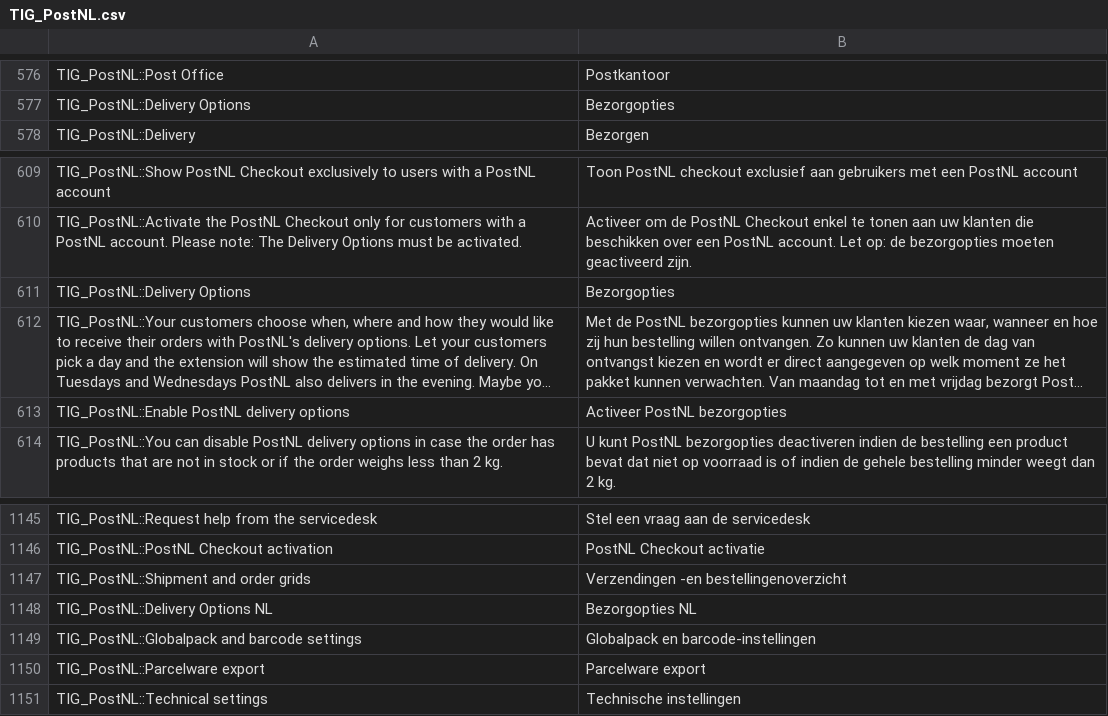
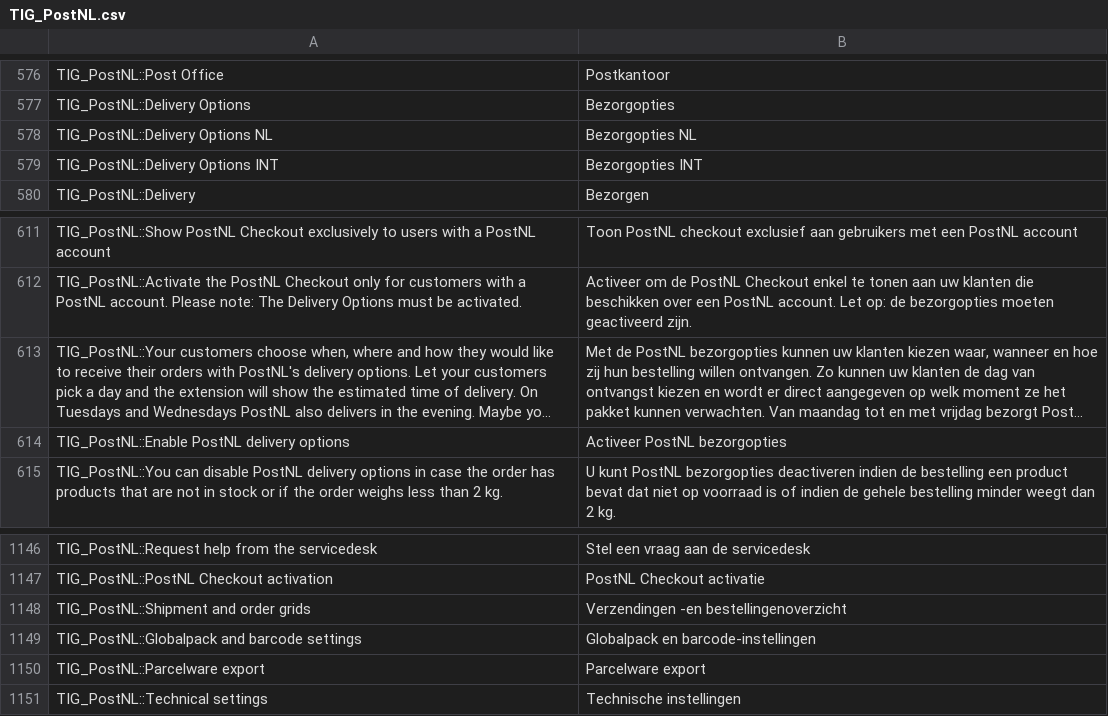
Before and after one commit to postnl/postnl-magento1-End-of-life, a CSV file: app/locale/nl_NL/TIG_PostNL.csv, drawn as a sheet; only a part is shown, gaps mark what is left out; long unchanged cells end in …; removed rows and columns are numbered as before the commit, all else as after; the diff names each change by its address in the sheet, - before the commit and + after, or states it on an @@ line.

```diff
--- a/app/locale/nl_NL/TIG_PostNL.csv
+++ b/app/locale/nl_NL/TIG_PostNL.csv
@@ row 1148 moved to row 578: TIG_PostNL::Delivery Options NL @@
+row 579: TIG_PostNL::Delivery Options INT | Bezorgopties INT
-row 611: TIG_PostNL::Delivery Options | Bezorgopties
```
Also changed, not shown: app/locale/en_US/TIG_PostNL.csv, 1 other file.
